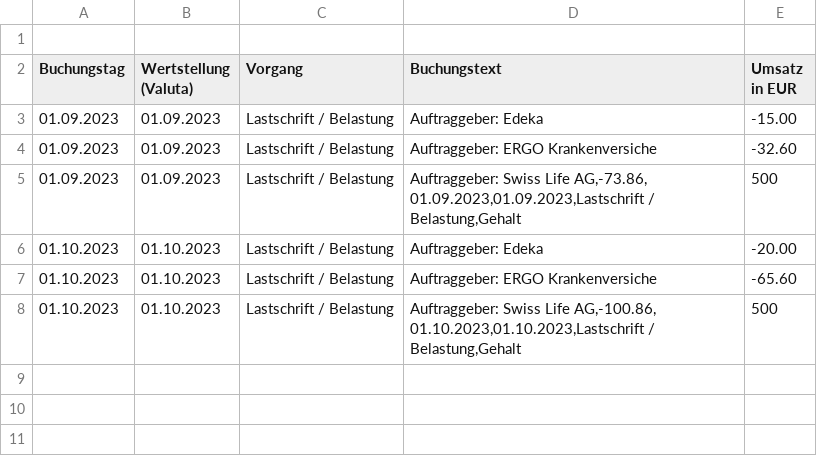
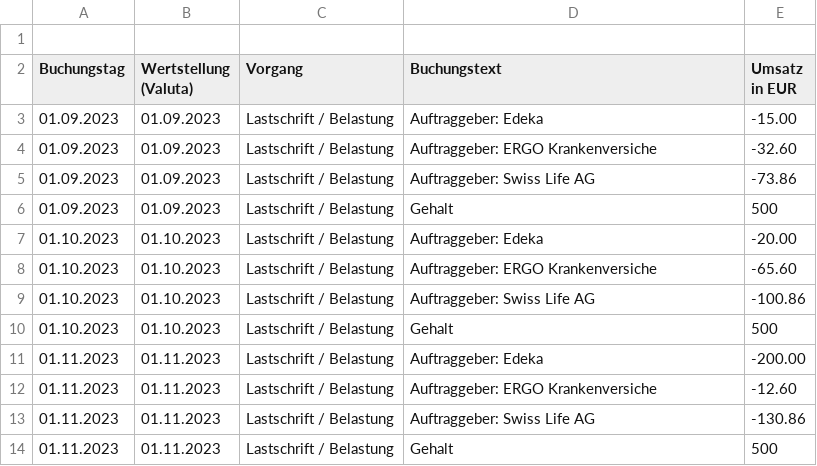
Before and after one commit to NikolasHo/FinzanzReport, a CSV file: FinanzReports/umsaetze_1183717329_20231216-1934.csv, drawn as a sheet; addresses are those after the commit; ↵ is a line break in a cell; the diff names each change by its address in the sheet, - before the commit and + after, or states it on an @@ line.

```diff
--- a/FinanzReports/umsaetze_1183717329_20231216-1934.csv
+++ b/FinanzReports/umsaetze_1183717329_20231216-1934.csv
+row 5: 01.09.2023 | 01.09.2023 | Lastschrift / Belastung | Auftraggeber: Swiss Life AG | -73.86
-D6 (Buchungstext): Auftraggeber: Swiss Life AG,-73.86, ↵ 01.09.2023,01.09.2023,Lastschrift / Belastung,Gehalt
+D6 (Buchungstext): Gehalt
+row 9: 01.10.2023 | 01.10.2023 | Lastschrift / Belastung | Auftraggeber: Swiss Life AG | -100.86
-D10 (Buchungstext): Auftraggeber: Swiss Life AG,-100.86, ↵ 01.10.2023,01.10.2023,Lastschrift / Belastung,Gehalt
+D10 (Buchungstext): Gehalt
+row 11: 01.11.2023 | 01.11.2023 | Lastschrift / Belastung | Auftraggeber: Edeka | -200.00
+row 12: 01.11.2023 | 01.11.2023 | Lastschrift / Belastung | Auftraggeber: ERGO Krankenversiche | -12.60
+row 13: 01.11.2023 | 01.11.2023 | Lastschrift / Belastung | Auftraggeber: Swiss Life AG | -130.86
+row 14: 01.11.2023 | 01.11.2023 | Lastschrift / Belastung | Gehalt | 500
```
Also changed, not shown: 4 other files.
